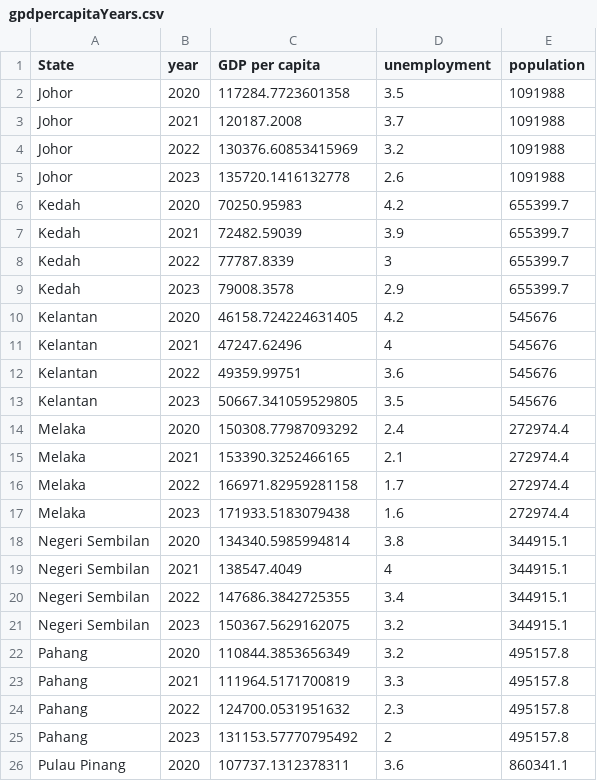
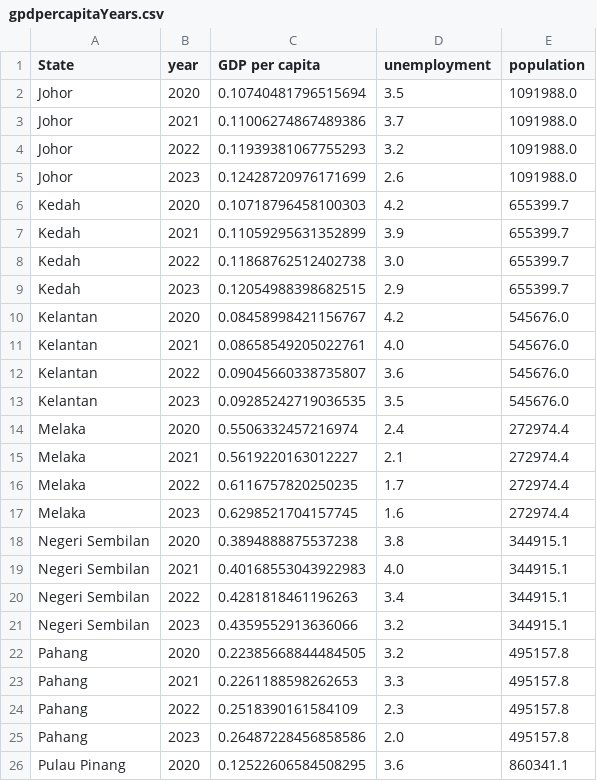
Before and after one commit to aliciawly/GDP, a CSV file: data/gpdpercapitaYears.csv, drawn as a sheet; only a part is shown; the diff covers the shown part only.

Commit message:
update gd per capita

```diff
--- a/data/gpdpercapitaYears.csv
+++ b/data/gpdpercapitaYears.csv
@@ -1,26 +1,26 @@
 State,year,GDP per capita,unemployment,population
-Johor,2020,117284.7723601358,3.5,1091988
-Johor,2021,120187.2008,3.7,1091988
-Johor,2022,130376.60853415969,3.2,1091988
-Johor,2023,135720.1416132778,2.6,1091988
-Kedah,2020,70250.95983,4.2,655399.7
-Kedah,2021,72482.59039,3.9,655399.7
-Kedah,2022,77787.8339,3,655399.7
-Kedah,2023,79008.3578,2.9,655399.7
-Kelantan,2020,46158.724224631405,4.2,545676
-Kelantan,2021,47247.62496,4,545676
-Kelantan,2022,49359.99751,3.6,545676
-Kelantan,2023,50667.341059529805,3.5,545676
-Melaka,2020,150308.77987093292,2.4,272974.4
-Melaka,2021,153390.3252466165,2.1,272974.4
-Melaka,2022,166971.82959281158,1.7,272974.4
-Melaka,2023,171933.5183079438,1.6,272974.4
-Negeri Sembilan,2020,134340.5985994814,3.8,344915.1
-Negeri Sembilan,2021,138547.4049,4,344915.1
-Negeri Sembilan,2022,147686.3842725355,3.4,344915.1
-Negeri Sembilan,2023,150367.5629162075,3.2,344915.1
-Pahang,2020,110844.3853656349,3.2,495157.8
-Pahang,2021,111964.5171700819,3.3,495157.8
-Pahang,2022,124700.0531951632,2.3,495157.8
-Pahang,2023,131153.57770795492,2,495157.8
-Pulau Pinang,2020,107737.1312378311,3.6,860341.1
+Johor,2020,0.10740481796515694,3.5,1091988.0
+Johor,2021,0.11006274867489386,3.7,1091988.0
+Johor,2022,0.11939381067755293,3.2,1091988.0
+Johor,2023,0.12428720976171699,2.6,1091988.0
+Kedah,2020,0.10718796458100303,4.2,655399.7
+Kedah,2021,0.11059295631352899,3.9,655399.7
+Kedah,2022,0.11868762512402738,3.0,655399.7
+Kedah,2023,0.12054988398682515,2.9,655399.7
+Kelantan,2020,0.08458998421156767,4.2,545676.0
+Kelantan,2021,0.08658549205022761,4.0,545676.0
+Kelantan,2022,0.09045660338735807,3.6,545676.0
+Kelantan,2023,0.09285242719036535,3.5,545676.0
+Melaka,2020,0.5506332457216974,2.4,272974.4
+Melaka,2021,0.5619220163012227,2.1,272974.4
+Melaka,2022,0.6116757820250235,1.7,272974.4
+Melaka,2023,0.6298521704157745,1.6,272974.4
+Negeri Sembilan,2020,0.3894888875537238,3.8,344915.1
+Negeri Sembilan,2021,0.40168553043922983,4.0,344915.1
+Negeri Sembilan,2022,0.4281818461196263,3.4,344915.1
+Negeri Sembilan,2023,0.4359552913636066,3.2,344915.1
+Pahang,2020,0.22385668844484505,3.2,495157.8
+Pahang,2021,0.2261188598262653,3.3,495157.8
+Pahang,2022,0.2518390161584109,2.3,495157.8
+Pahang,2023,0.26487228456858586,2.0,495157.8
+Pulau Pinang,2020,0.12522606584508295,3.6,860341.1
```
Also changed, not shown: 40 edited cells elsewhere in this file.
